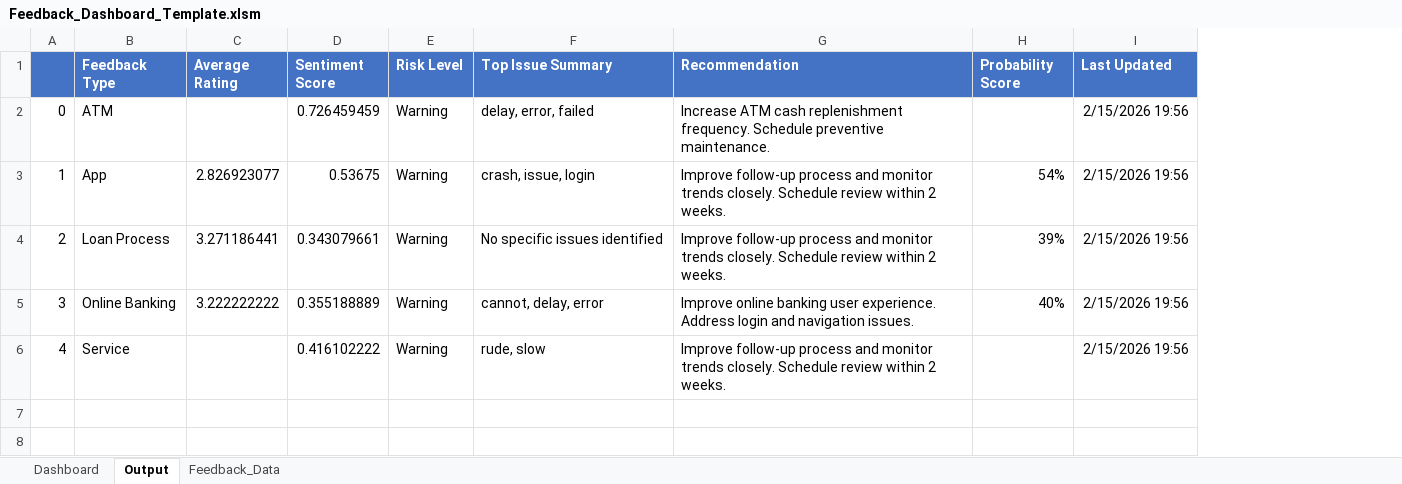
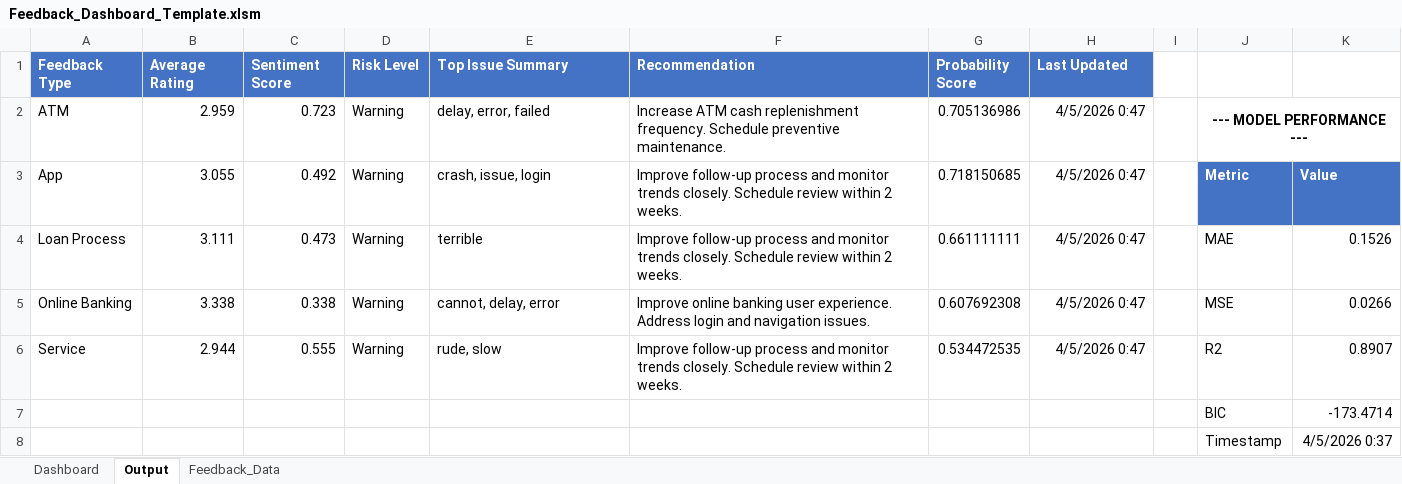
Before and after one commit to AbiProspa/excel-prediction-model, an Excel workbook: prediction_model/data/Feedback_Dashboard_Template.xlsm, sheet Output, drawn as a sheet; values as stored, in another font and other column widths than the file's, no borders; removed rows and columns are numbered as before the commit, all else as after; the diff names each change by its address in the sheet, - before the commit and + after, or states it on an @@ line.

```diff
--- a/prediction_model/data/Feedback_Dashboard_Template.xlsm (sheet Output)
+++ b/prediction_model/data/Feedback_Dashboard_Template.xlsm (sheet Output)
-column A, rows 2-6: 0 | 1 | 2 | 3 | 4
+column I, empty
+column J, rows 2-6: --- MODEL PERFORMANCE --- | Metric | MAE | MSE | R2
+column K, rows 3-6: Value | 0.1526 | 0.0266 | 0.8907
-B2 (Average Rating): (empty)
+B2 (Average Rating): 2.959
-C2 (Sentiment Score): 0.726459459
+C2 (Sentiment Score): 0.723
-G2 (Probability Score): (empty)
+G2 (Probability Score): 0.705136986
-H2:H6 (Last Updated): 2/15/2026 19:56
+H2:H6 (Last Updated): 4/5/2026 0:47
-B3 (Average Rating): 2.826923077
+B3 (Average Rating): 3.055
-C3 (Sentiment Score): 0.53675
+C3 (Sentiment Score): 0.492
-G3 (Probability Score): 54%
+G3 (Probability Score): 0.718150685
-B4 (Average Rating): 3.271186441
+B4 (Average Rating): 3.111
-C4 (Sentiment Score): 0.343079661
+C4 (Sentiment Score): 0.473
-E4 (Top Issue Summary): No specific issues identified
+E4 (Top Issue Summary): terrible
-G4 (Probability Score): 39%
+G4 (Probability Score): 0.661111111
-B5 (Average Rating): 3.222222222
+B5 (Average Rating): 3.338
-C5 (Sentiment Score): 0.355188889
+C5 (Sentiment Score): 0.338
-G5 (Probability Score): 40%
+G5 (Probability Score): 0.607692308
-B6 (Average Rating): (empty)
+B6 (Average Rating): 2.944
-C6 (Sentiment Score): 0.416102222
+C6 (Sentiment Score): 0.555
-G6 (Probability Score): (empty)
+G6 (Probability Score): 0.534472535
+row 7:  |  |  |  |  |  |  |  |  | BIC | -173.4714
+row 8:  |  |  |  |  |  |  |  |  | Timestamp | 4/5/2026 0:37
```
Also changed, not shown: sheet Feedback_Data, charts or pictures, 12 other files.
